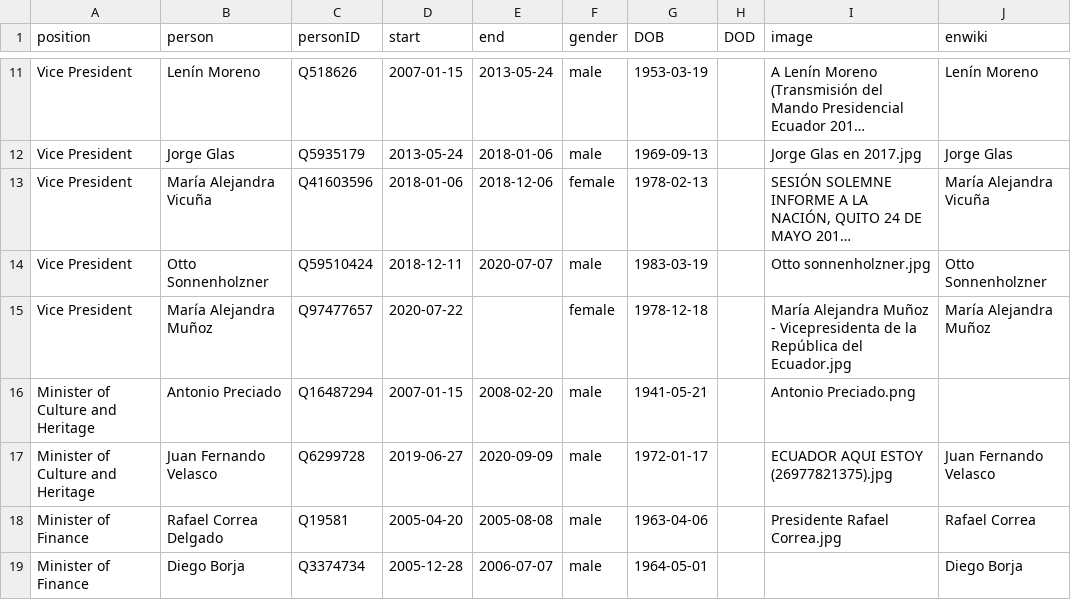
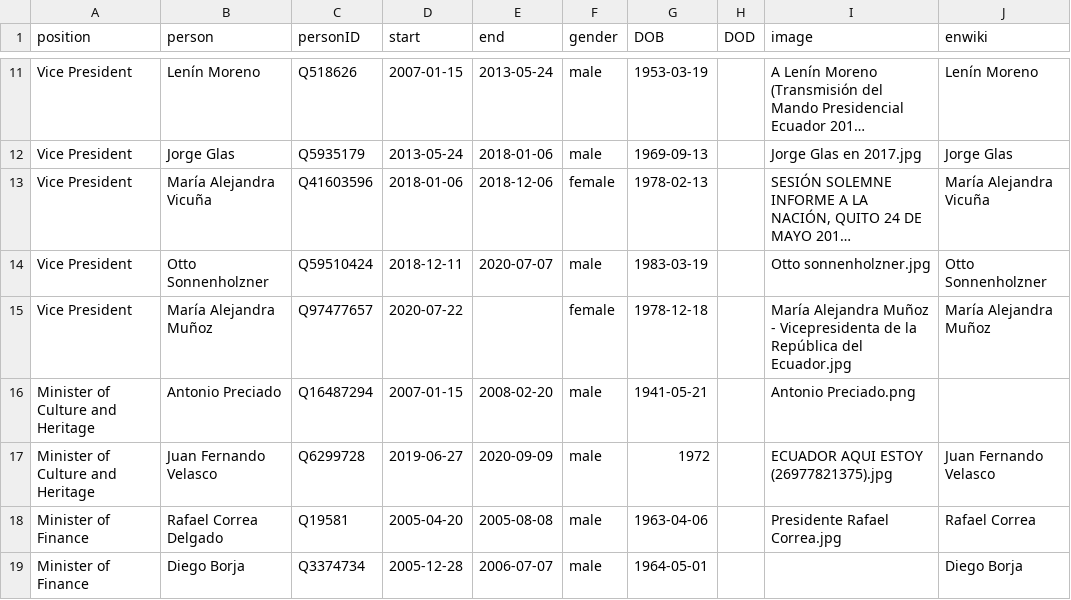
Before and after one commit to every-politician-scrapers/ecuador-ministers, a CSV file: html/holders21.csv, drawn as a sheet; only a part is shown, gaps mark what is left out; long unchanged cells end in ….

Commit message:
PCB update

```diff
--- a/html/holders21.csv
+++ b/html/holders21.csv
@@ -16,3 +16,3 @@ Vice President,María Alejandra Muñoz,Q97477657,2020-07-22,,female,1978-12-18,,
 Minister of Culture and Heritage,Antonio Preciado,Q16487294,2007-01-15,2008-02-20,male,1941-05-21,,Antonio Preciado.png,
-Minister of Culture and Heritage,Juan Fernando Velasco,Q6299728,2019-06-27,2020-09-09,male,1972-01-17,,ECUADOR AQUI ESTOY (26977821375).jpg,Juan Fernando Velasco
+Minister of Culture and Heritage,Juan Fernando Velasco,Q6299728,2019-06-27,2020-09-09,male,1972,,ECUADOR AQUI ESTOY (26977821375).jpg,Juan Fernando Velasco
 Minister of Finance,Rafael Correa Delgado,Q19581,2005-04-20,2005-08-08,male,1963-04-06,,Presidente Rafael Correa.jpg,Rafael Correa
```
